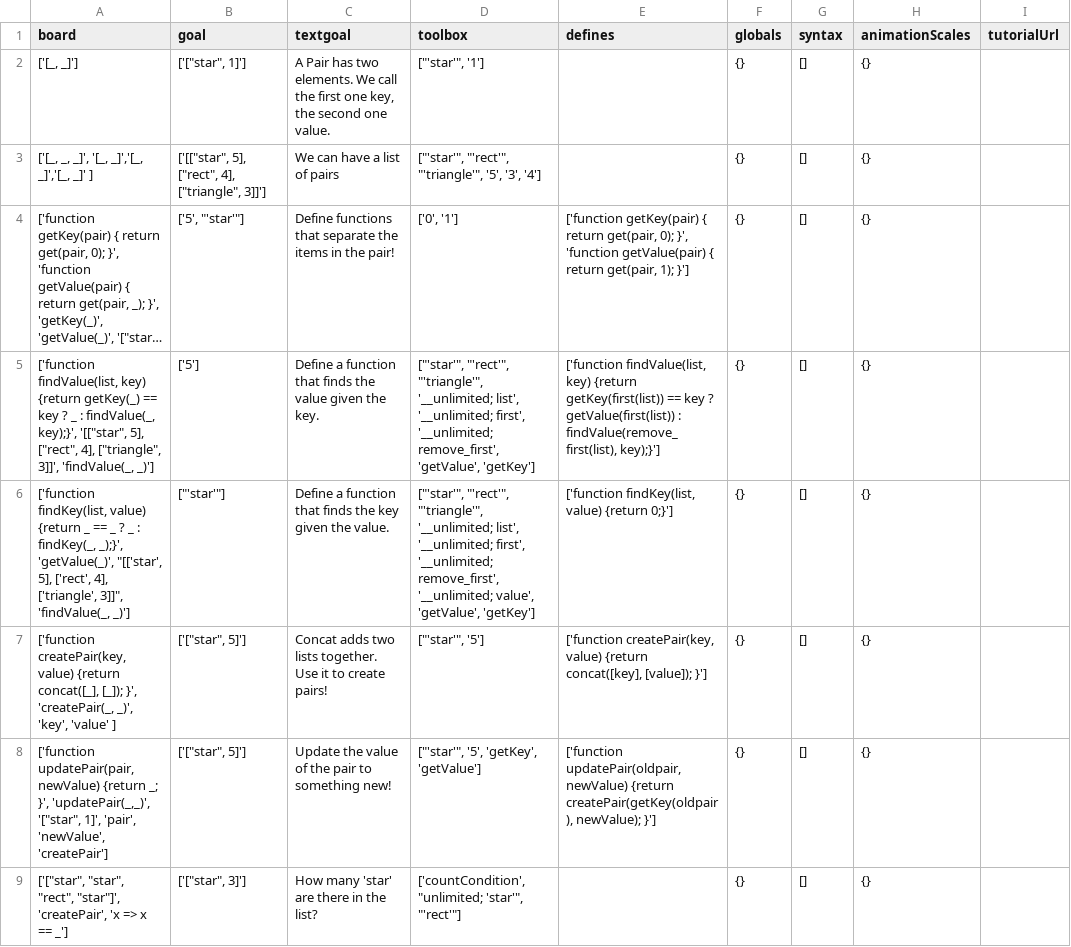
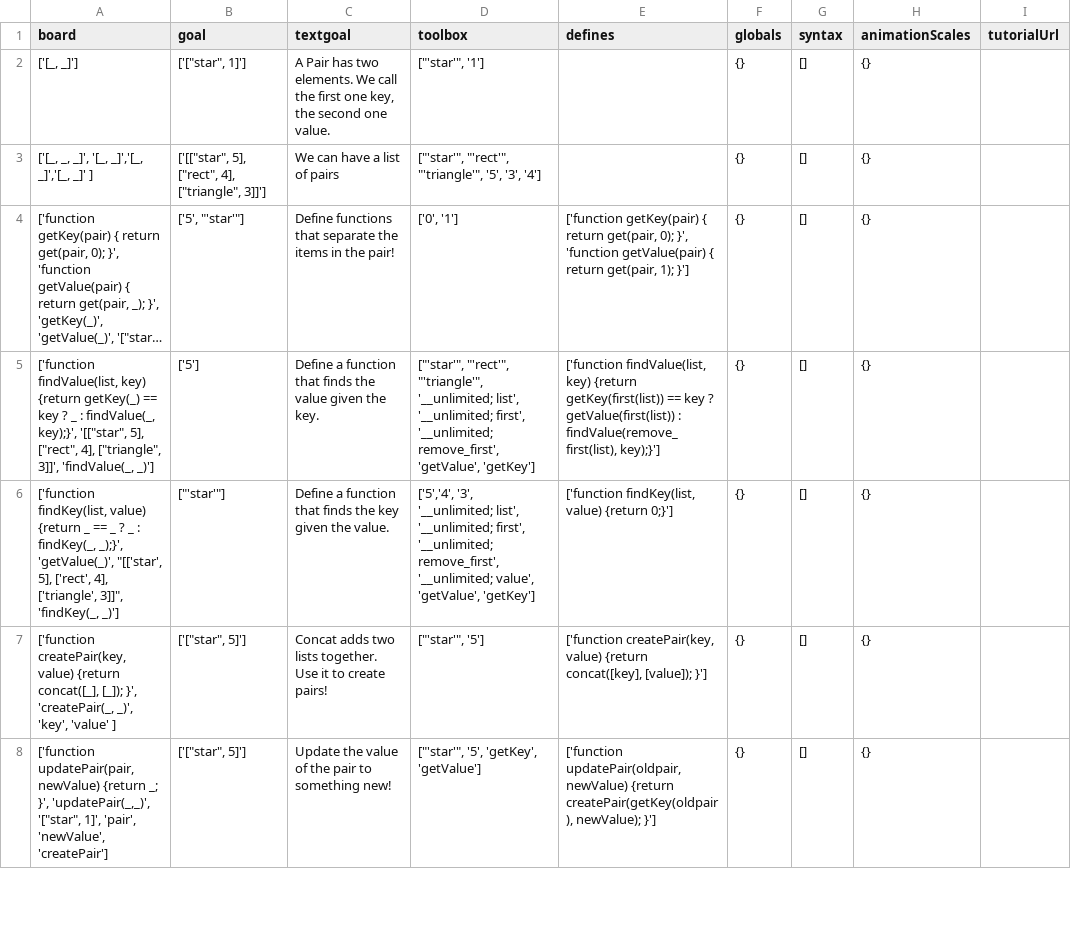
Before and after one commit to laptou/reduct, a CSV file: chapterutil/levels/lists-pair.csv, drawn as a sheet; only a part is shown; long unchanged cells end in …; the diff covers the shown part only.

Commit message:
minor fixes to pair, but string not working

```diff
--- a/chapterutil/levels/lists-pair.csv
+++ b/chapterutil/levels/lists-pair.csv
@@ -5,5 +5,4 @@ board,goal,textgoal,toolbox,defines,globals,syntax,animationScales,tutorialUrl
 "['function findValue(list, key) {return getKey(_) == key ? _ : findValue(_, key);}', '[[""star"", 5], [""rect"", 4], [""triangle"", 3]]', 'findValue(_, _)']",['5'],Define a function that finds the value given the key.,"[""'star'"", ""'rect'"", ""'triangle'"", '__unlimited; list', '__unlimited; first', '__unlimited; remove_first', 'getValue', 'getKey']","['function findValue(list, key) {return getKey(first(list)) == key ? getValue(first(list)) : findValue(remove_first(list), key);}']",{},[],{},
-"['function findKey(list, value) {return _ == _ ? _ : findKey(_, _);}', 'getValue(_)', ""[['star', 5], ['rect', 4], ['triangle', 3]]"", 'findValue(_, _)']","[""'star'""]",Define a function that finds the key given the value.,"[""'star'"", ""'rect'"", ""'triangle'"", '__unlimited; list', '__unlimited; first', '__unlimited; remove_first',  '__unlimited; value', 'getValue', 'getKey']","['function findKey(list, value) {return 0;}']",{},[],{},
+"['function findKey(list, value) {return _ == _ ? _ : findKey(_, _);}', 'getValue(_)', ""[['star', 5], ['rect', 4], ['triangle', 3]]"", 'findKey(_, _)']","[""'star'""]",Define a function that finds the key given the value.,"['5','4', '3', '__unlimited; list', '__unlimited; first', '__unlimited; remove_first',  '__unlimited; value', 'getValue', 'getKey']","['function findKey(list, value) {return 0;}']",{},[],{},
 "['function createPair(key, value) {return concat([_], [_]); }', 'createPair(_, _)', 'key', 'value' ]","['[""star"", 5]']",Concat adds two lists together. Use it to create pairs!,"[""'star'"", '5']","['function createPair(key, value) {return concat([key], [value]); }']",{},[],{},
 "['function updatePair(pair, newValue) {return _; }', 'updatePair(_,_)', '[""star"", 1]', 'pair', 'newValue', 'createPair']","['[""star"", 5]']",Update the value of the pair to something new!,"[""'star'"", '5', 'getKey', 'getValue']","['function updatePair(oldpair, newValue) {return createPair(getKey(oldpair), newValue); }']",{},[],{},
-"['[""star"", ""star"", ""rect"", ""star""]', 'createPair', 'x => x == _']","['[""star"", 3]']",How many 'star' are there in the list?,"['countCondition', ""unlimited; 'star'"", ""'rect'""]",,{},[],{},
```
Also changed, not shown: 9 edited cells elsewhere in this file, 2 other files.
